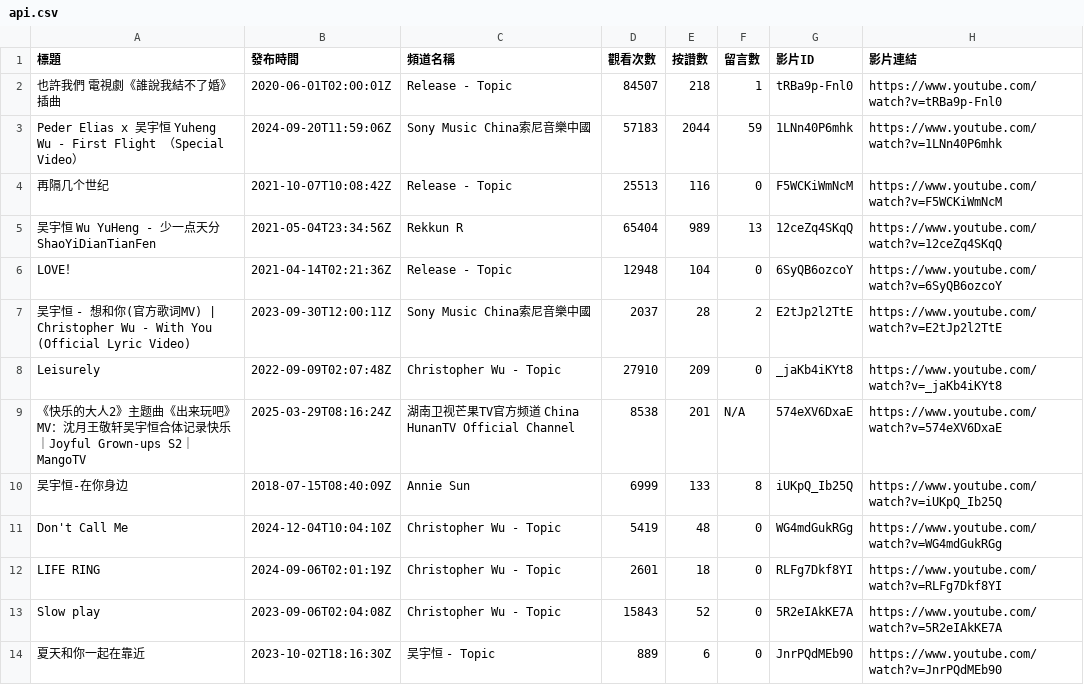
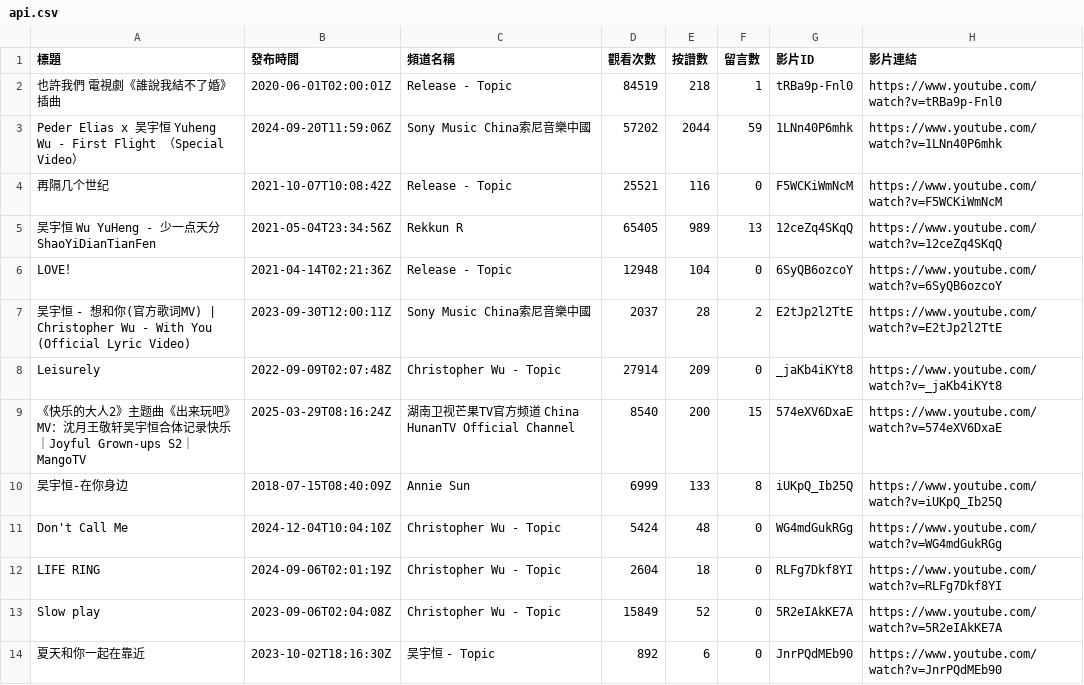
Before and after one commit to Anson0359/MidProject_Web_Crawler, a CSV file: api.csv, drawn as a sheet.

```diff
--- a/api.csv
+++ b/api.csv
@@ -1,14 +1,14 @@
 標題,發布時間,頻道名稱,觀看次數,按讚數,留言數,影片ID,影片連結
-也許我們 電視劇《誰說我結不了婚》插曲,2020-06-01T02:00:01Z,Release - Topic,84507,218,1,tRBa9p-Fnl0,https://www.youtube.com/watch?v=tRBa9p-Fnl0
-Peder Elias x 吴宇恒 Yuheng Wu - First Flight （Special Video）,2024-09-20T11:59:06Z,Sony Music China索尼音樂中國,57183,2044,59,1LNn40P6mhk,https://www.youtube.com/watch?v=1LNn40P6mhk
-再隔几个世纪,2021-10-07T10:08:42Z,Release - Topic,25513,116,0,F5WCKiWmNcM,https://www.youtube.com/watch?v=F5WCKiWmNcM
-吴宇恒 Wu YuHeng - 少一点天分 ShaoYiDianTianFen,2021-05-04T23:34:56Z,Rekkun R,65404,989,13,12ceZq4SKqQ,https://www.youtube.com/watch?v=12ceZq4SKqQ
+也許我們 電視劇《誰說我結不了婚》插曲,2020-06-01T02:00:01Z,Release - Topic,84519,218,1,tRBa9p-Fnl0,https://www.youtube.com/watch?v=tRBa9p-Fnl0
+Peder Elias x 吴宇恒 Yuheng Wu - First Flight （Special Video）,2024-09-20T11:59:06Z,Sony Music China索尼音樂中國,57202,2044,59,1LNn40P6mhk,https://www.youtube.com/watch?v=1LNn40P6mhk
+再隔几个世纪,2021-10-07T10:08:42Z,Release - Topic,25521,116,0,F5WCKiWmNcM,https://www.youtube.com/watch?v=F5WCKiWmNcM
+吴宇恒 Wu YuHeng - 少一点天分 ShaoYiDianTianFen,2021-05-04T23:34:56Z,Rekkun R,65405,989,13,12ceZq4SKqQ,https://www.youtube.com/watch?v=12ceZq4SKqQ
 LOVE！,2021-04-14T02:21:36Z,Release - Topic,12948,104,0,6SyQB6ozcoY,https://www.youtube.com/watch?v=6SyQB6ozcoY
 吴宇恒 - 想和你(官方歌词MV) | Christopher Wu - With You (Official Lyric Video),2023-09-30T12:00:11Z,Sony Music China索尼音樂中國,2037,28,2,E2tJp2l2TtE,https://www.youtube.com/watch?v=E2tJp2l2TtE
-Leisurely,2022-09-09T02:07:48Z,Christopher Wu - Topic,27910,209,0,_jaKb4iKYt8,https://www.youtube.com/watch?v=_jaKb4iKYt8
-《快乐的大人2》主题曲《出来玩吧》MV：沈月王敬轩吴宇恒合体记录快乐｜Joyful Grown-ups S2｜MangoTV,2025-03-29T08:16:24Z,湖南卫视芒果TV官方频道  China HunanTV Official Channel,8538,201,N/A,574eXV6DxaE,https://www.youtube.com/watch?v=574eXV6DxaE
+Leisurely,2022-09-09T02:07:48Z,Christopher Wu - Topic,27914,209,0,_jaKb4iKYt8,https://www.youtube.com/watch?v=_jaKb4iKYt8
+《快乐的大人2》主题曲《出来玩吧》MV：沈月王敬轩吴宇恒合体记录快乐｜Joyful Grown-ups S2｜MangoTV,2025-03-29T08:16:24Z,湖南卫视芒果TV官方频道  China HunanTV Official Channel,8540,200,15,574eXV6DxaE,https://www.youtube.com/watch?v=574eXV6DxaE
 吴宇恒-在你身边,2018-07-15T08:40:09Z,Annie Sun,6999,133,8,iUKpQ_Ib25Q,https://www.youtube.com/watch?v=iUKpQ_Ib25Q
-Don't Call Me,2024-12-04T10:04:10Z,Christopher Wu - Topic,5419,48,0,WG4mdGukRGg,https://www.youtube.com/watch?v=WG4mdGukRGg
-LIFE RING,2024-09-06T02:01:19Z,Christopher Wu - Topic,2601,18,0,RLFg7Dkf8YI,https://www.youtube.com/watch?v=RLFg7Dkf8YI
-Slow play,2023-09-06T02:04:08Z,Christopher Wu - Topic,15843,52,0,5R2eIAkKE7A,https://www.youtube.com/watch?v=5R2eIAkKE7A
-夏天和你一起在靠近,2023-10-02T18:16:30Z,吴宇恒 - Topic,889,6,0,JnrPQdMEb90,https://www.youtube.com/watch?v=JnrPQdMEb90
+Don't Call Me,2024-12-04T10:04:10Z,Christopher Wu - Topic,5424,48,0,WG4mdGukRGg,https://www.youtube.com/watch?v=WG4mdGukRGg
+LIFE RING,2024-09-06T02:01:19Z,Christopher Wu - Topic,2604,18,0,RLFg7Dkf8YI,https://www.youtube.com/watch?v=RLFg7Dkf8YI
+Slow play,2023-09-06T02:04:08Z,Christopher Wu - Topic,15849,52,0,5R2eIAkKE7A,https://www.youtube.com/watch?v=5R2eIAkKE7A
+夏天和你一起在靠近,2023-10-02T18:16:30Z,吴宇恒 - Topic,892,6,0,JnrPQdMEb90,https://www.youtube.com/watch?v=JnrPQdMEb90
```
